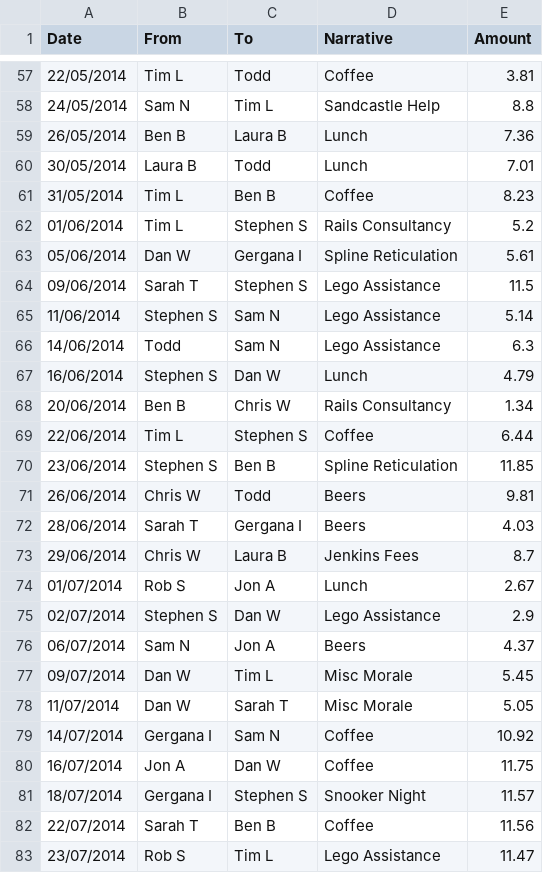
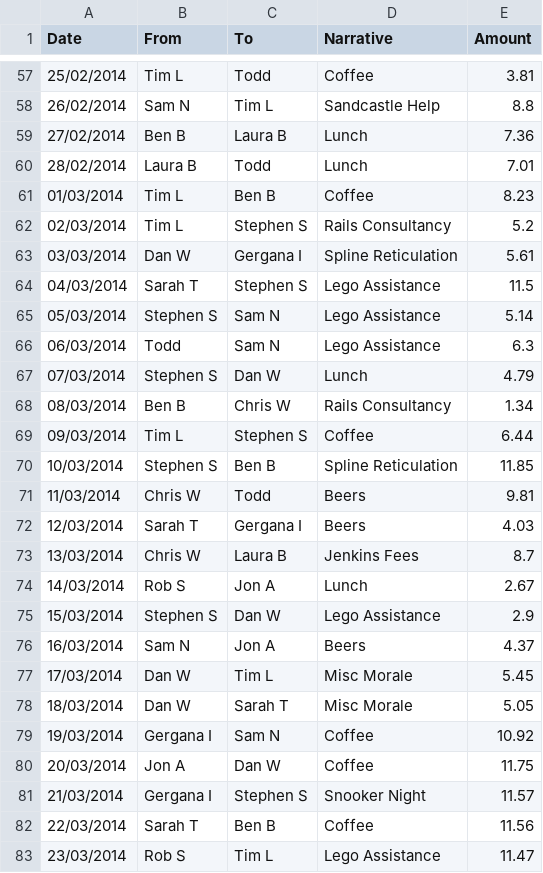
Before and after one commit to Alicewenban/InternBootcamp2018_Alice, a CSV file: SupportBank/Transactions2014.csv, drawn as a sheet; only a part is shown, gaps mark what is left out; the diff covers the shown part only.

```diff
--- a/SupportBank/Transactions2014.csv
+++ b/SupportBank/Transactions2014.csv
@@ -57,27 +57,27 @@ Date,From,To,Narrative,Amount
-22/05/2014,Tim L,Todd,Coffee,3.81
-24/05/2014,Sam N,Tim L,Sandcastle Help,8.8
-26/05/2014,Ben B,Laura B,Lunch,7.36
-30/05/2014,Laura B,Todd,Lunch,7.01
-31/05/2014,Tim L,Ben B,Coffee,8.23
-01/06/2014,Tim L,Stephen S,Rails Consultancy,5.2
-05/06/2014,Dan W,Gergana I,Spline Reticulation,5.61
-09/06/2014,Sarah T,Stephen S,Lego Assistance,11.5
-11/06/2014,Stephen S,Sam N,Lego Assistance,5.14
-14/06/2014,Todd,Sam N,Lego Assistance,6.3
-16/06/2014,Stephen S,Dan W,Lunch,4.79
-20/06/2014,Ben B,Chris W,Rails Consultancy,1.34
-22/06/2014,Tim L,Stephen S,Coffee,6.44
-23/06/2014,Stephen S,Ben B,Spline Reticulation,11.85
-26/06/2014,Chris W,Todd,Beers,9.81
-28/06/2014,Sarah T,Gergana I,Beers,4.03
-29/06/2014,Chris W,Laura B,Jenkins Fees,8.7
-01/07/2014,Rob S,Jon A,Lunch,2.67
-02/07/2014,Stephen S,Dan W,Lego Assistance,2.9
-06/07/2014,Sam N,Jon A,Beers,4.37
-09/07/2014,Dan W,Tim L,Misc Morale,5.45
-11/07/2014,Dan W,Sarah T,Misc Morale,5.05
-14/07/2014,Gergana I,Sam N,Coffee,10.92
-16/07/2014,Jon A,Dan W,Coffee,11.75
-18/07/2014,Gergana I,Stephen S,Snooker Night,11.57
-22/07/2014,Sarah T,Ben B,Coffee,11.56
-23/07/2014,Rob S,Tim L,Lego Assistance,11.47
+25/02/2014,Tim L,Todd,Coffee,3.81
+26/02/2014,Sam N,Tim L,Sandcastle Help,8.8
+27/02/2014,Ben B,Laura B,Lunch,7.36
+28/02/2014,Laura B,Todd,Lunch,7.01
+01/03/2014,Tim L,Ben B,Coffee,8.23
+02/03/2014,Tim L,Stephen S,Rails Consultancy,5.2
+03/03/2014,Dan W,Gergana I,Spline Reticulation,5.61
+04/03/2014,Sarah T,Stephen S,Lego Assistance,11.5
+05/03/2014,Stephen S,Sam N,Lego Assistance,5.14
+06/03/2014,Todd,Sam N,Lego Assistance,6.3
+07/03/2014,Stephen S,Dan W,Lunch,4.79
+08/03/2014,Ben B,Chris W,Rails Consultancy,1.34
+09/03/2014,Tim L,Stephen S,Coffee,6.44
+10/03/2014,Stephen S,Ben B,Spline Reticulation,11.85
+11/03/2014,Chris W,Todd,Beers,9.81
+12/03/2014,Sarah T,Gergana I,Beers,4.03
+13/03/2014,Chris W,Laura B,Jenkins Fees,8.7
+14/03/2014,Rob S,Jon A,Lunch,2.67
+15/03/2014,Stephen S,Dan W,Lego Assistance,2.9
+16/03/2014,Sam N,Jon A,Beers,4.37
+17/03/2014,Dan W,Tim L,Misc Morale,5.45
+18/03/2014,Dan W,Sarah T,Misc Morale,5.05
+19/03/2014,Gergana I,Sam N,Coffee,10.92
+20/03/2014,Jon A,Dan W,Coffee,11.75
+21/03/2014,Gergana I,Stephen S,Snooker Night,11.57
+22/03/2014,Sarah T,Ben B,Coffee,11.56
+23/03/2014,Rob S,Tim L,Lego Assistance,11.47
```
Also changed, not shown: 120 edited cells elsewhere in this file, 9 other files.
